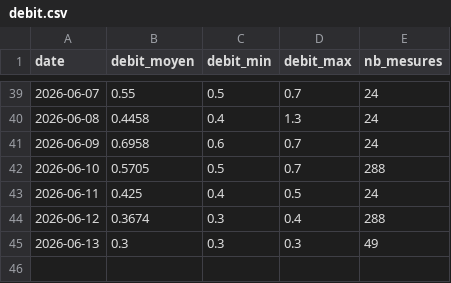
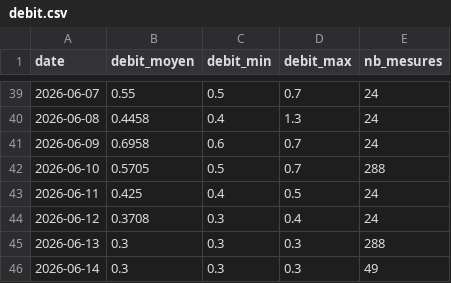
Before and after one commit to jura39bot/bienne-vigicrue, a CSV file: data/debit.csv, drawn as a sheet; only a part is shown, gaps mark what is left out.

Commit message:
data: collecte journalière 2026-06-14

```diff
--- a/data/debit.csv
+++ b/data/debit.csv
@@ -43,3 +43,4 @@ date,debit_moyen,debit_min,debit_max,nb_mesures
 2026-06-11,0.425,0.4,0.5,24
-2026-06-12,0.3674,0.3,0.4,288
-2026-06-13,0.3,0.3,0.3,49
+2026-06-12,0.3708,0.3,0.4,24
+2026-06-13,0.3,0.3,0.3,288
+2026-06-14,0.3,0.3,0.3,49
```
